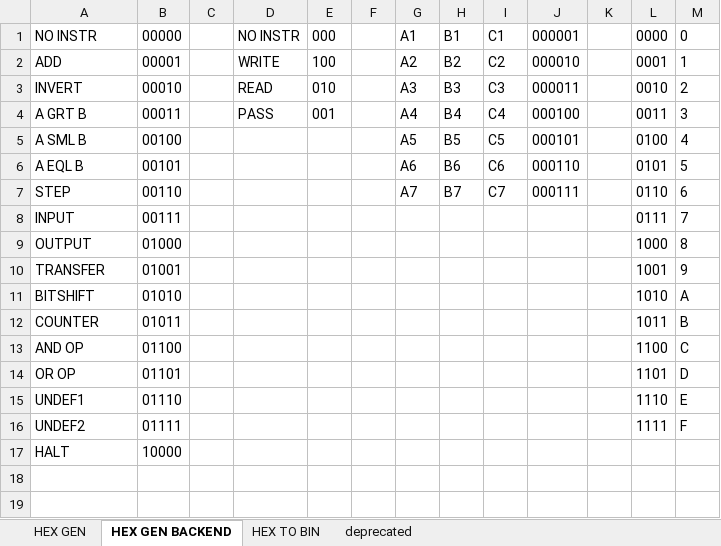
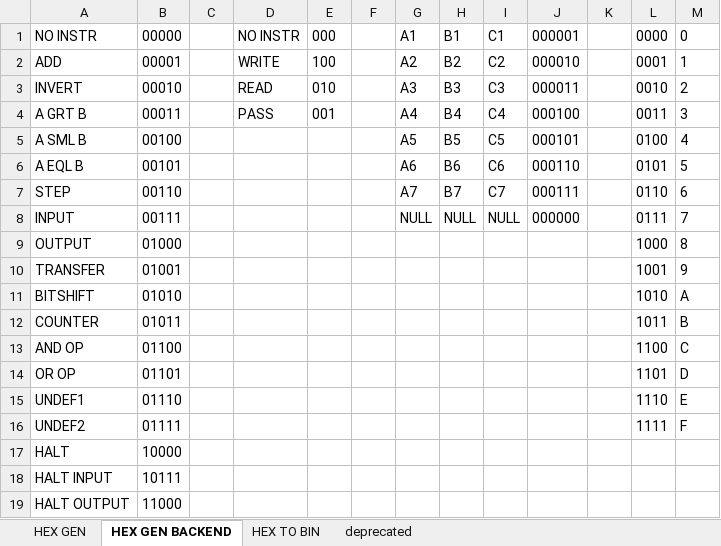
Before and after one commit to romanjan-das-2/CircuitDesign, an Excel workbook: Instructions/Binary Instructions.xlsx, sheet HEX GEN BACKEND, drawn as a sheet; values as stored, in another font and other column widths than the file's, no borders; the diff names each change by its address in the sheet, - before the commit and + after, or states it on an @@ line.

```diff
--- a/Instructions/Binary Instructions.xlsx (sheet HEX GEN BACKEND)
+++ b/Instructions/Binary Instructions.xlsx (sheet HEX GEN BACKEND)
-G8: (empty)
+G8: NULL
-H8: (empty)
+H8: NULL
-I8: (empty)
+I8: NULL
-J8: (empty)
+J8: 000000
+row 18: HALT INPUT | 10111
+row 19: HALT OUTPUT | 11000
```
Also changed, not shown: sheet HEX GEN, 2 other files.
